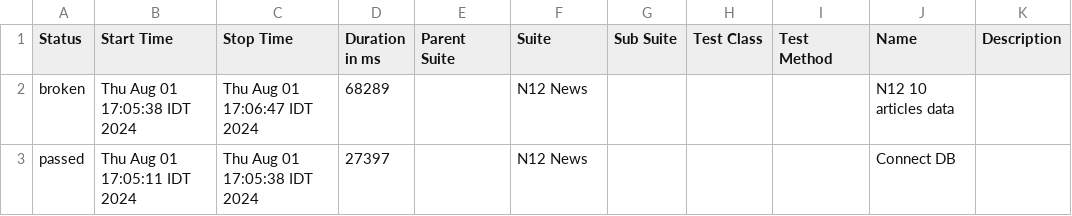
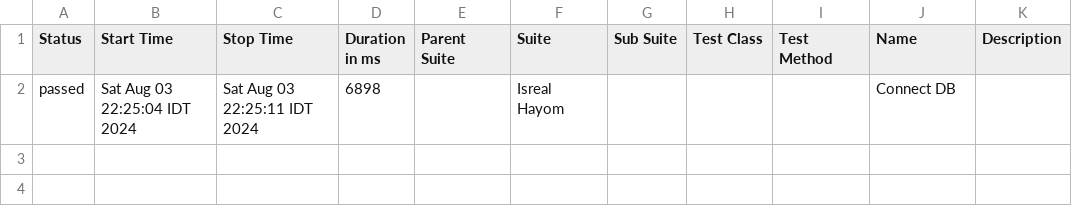
Before and after one commit to tzafrirAvraham/YnetNews, a CSV file: allure-report/data/suites.csv, drawn as a sheet.

```diff
--- a/allure-report/data/suites.csv
+++ b/allure-report/data/suites.csv
@@ -1,3 +1,2 @@
 "Status","Start Time","Stop Time","Duration in ms","Parent Suite","Suite","Sub Suite","Test Class","Test Method","Name","Description"
-"broken","Thu Aug 01 17:05:38 IDT 2024","Thu Aug 01 17:06:47 IDT 2024","68289","","N12 News","","","","N12 10 articles data ",""
-"passed","Thu Aug 01 17:05:11 IDT 2024","Thu Aug 01 17:05:38 IDT 2024","27397","","N12 News","","","","Connect DB ",""
+"passed","Sat Aug 03 22:25:04 IDT 2024","Sat Aug 03 22:25:11 IDT 2024","6898","","Isreal Hayom","","","","Connect DB ",""
```
Also changed, not shown: 43 other files.
